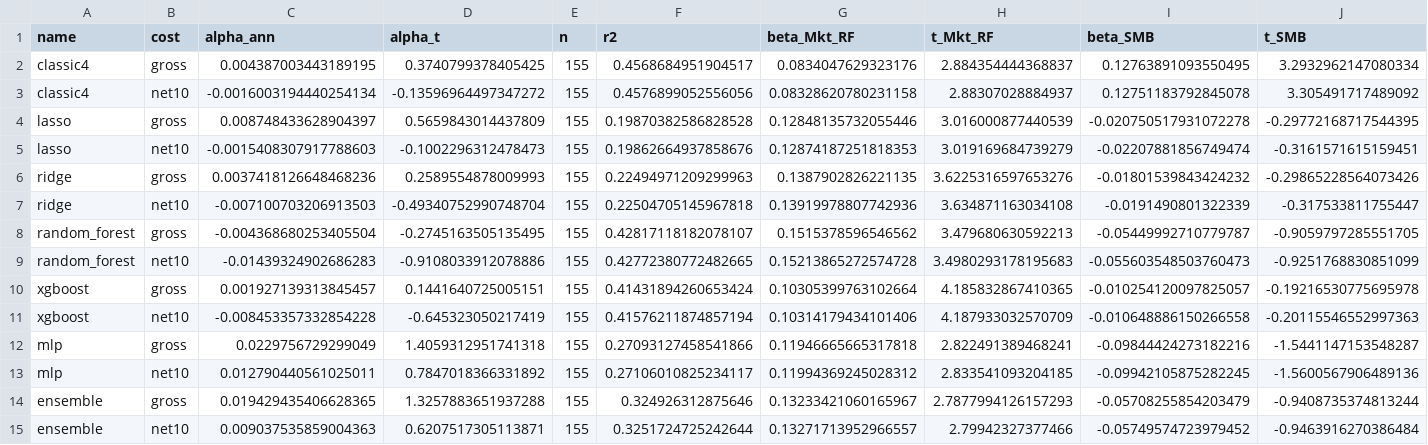
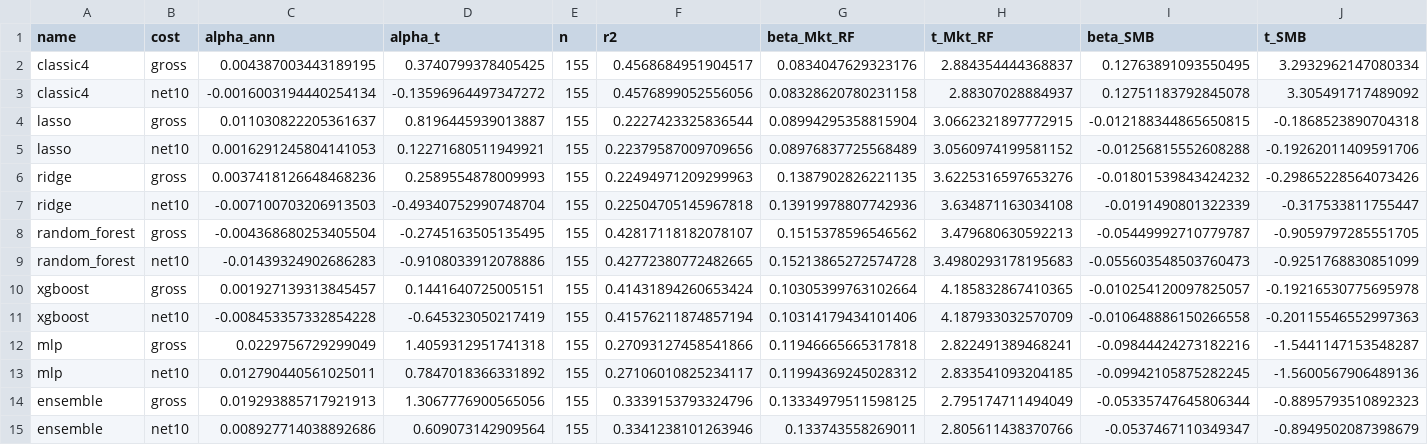
Before and after one commit to Ghias54/factor-model, a CSV file: reports/models/active_alpha.csv, drawn as a sheet; only a part is shown; removed rows and columns are numbered as before the commit, all else as after; rows hold the shown columns only; the diff names each change by its address in the sheet, - before the commit and + after, or states it on an @@ line.

```diff
--- a/reports/models/active_alpha.csv
+++ b/reports/models/active_alpha.csv
-row 4: lasso | gross | 0.008748433628904397 | 0.5659843014437809 | 155 | 0.19870382586828528 | 0.12848135732055446 | 3.016000877440539 | -0.020750517931072278 | -0.29772168717544395
-row 5: lasso | net10 | -0.0015408307917788603 | -0.1002296312478473 | 155 | 0.19862664937858676 | 0.12874187251818353 | 3.019169684739279 | -0.02207881856749474 | -0.3161571615159451
+row 4: lasso | gross | 0.011030822205361637 | 0.8196445939013887 | 155 | 0.2227423325836544 | 0.08994295358815904 | 3.0662321897772915 | -0.012188344865650815 | -0.1868523890704318
+row 5: lasso | net10 | 0.0016291245804141053 | 0.12271680511949921 | 155 | 0.22379587009709656 | 0.08976837725568489 | 3.0560974199581152 | -0.01256815552608288 | -0.19262011409591706
-row 14: ensemble | gross | 0.019429435406628365 | 1.3257883651937288 | 155 | 0.324926312875646 | 0.13233421060165967 | 2.7877994126157293 | -0.05708255854203479 | -0.9408735374813244
-row 15: ensemble | net10 | 0.009037535859004363 | 0.6207517305113871 | 155 | 0.3251724725242644 | 0.13271713952966557 | 2.79942327377466 | -0.05749574723979452 | -0.9463916270386484
+row 14: ensemble | gross | 0.019293885717921913 | 1.3067776900565056 | 155 | 0.3339153793324796 | 0.13334979511598125 | 2.795174711494049 | -0.05335747645806344 | -0.8895793510892323
+row 15: ensemble | net10 | 0.008927714038892686 | 0.609073142909564 | 155 | 0.3341238101263946 | 0.133743558269011 | 2.805611438370766 | -0.0537467110349347 | -0.8949502087398679
```
Also changed, not shown: reports/models/excess_by_year.csv, reports/models/grand_metrics.csv, 10 other files.
